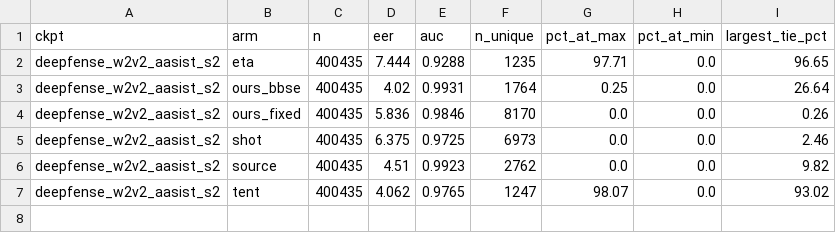
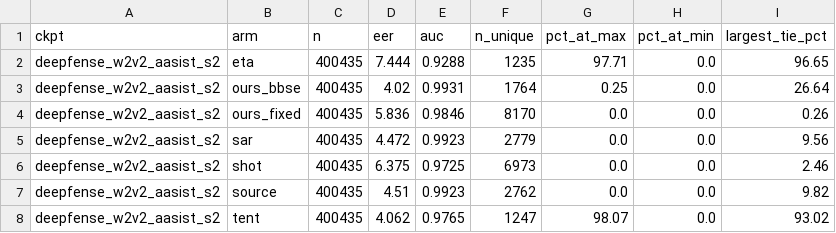
Before and after one commit to RohamIzadidoost/Kaggle_deepFakeAudio, a CSV file: score_resolution_df2021.csv, drawn as a sheet; the diff names each change by its address in the sheet, - before the commit and + after, or states it on an @@ line.

```diff
--- a/score_resolution_df2021.csv
+++ b/score_resolution_df2021.csv
+row 5: deepfense_w2v2_aasist_s2 | sar | 400435 | 4.472 | 0.9923 | 2779 | 0.0 | 0.0 | 9.56
```
Also changed, not shown: 1 other file.
